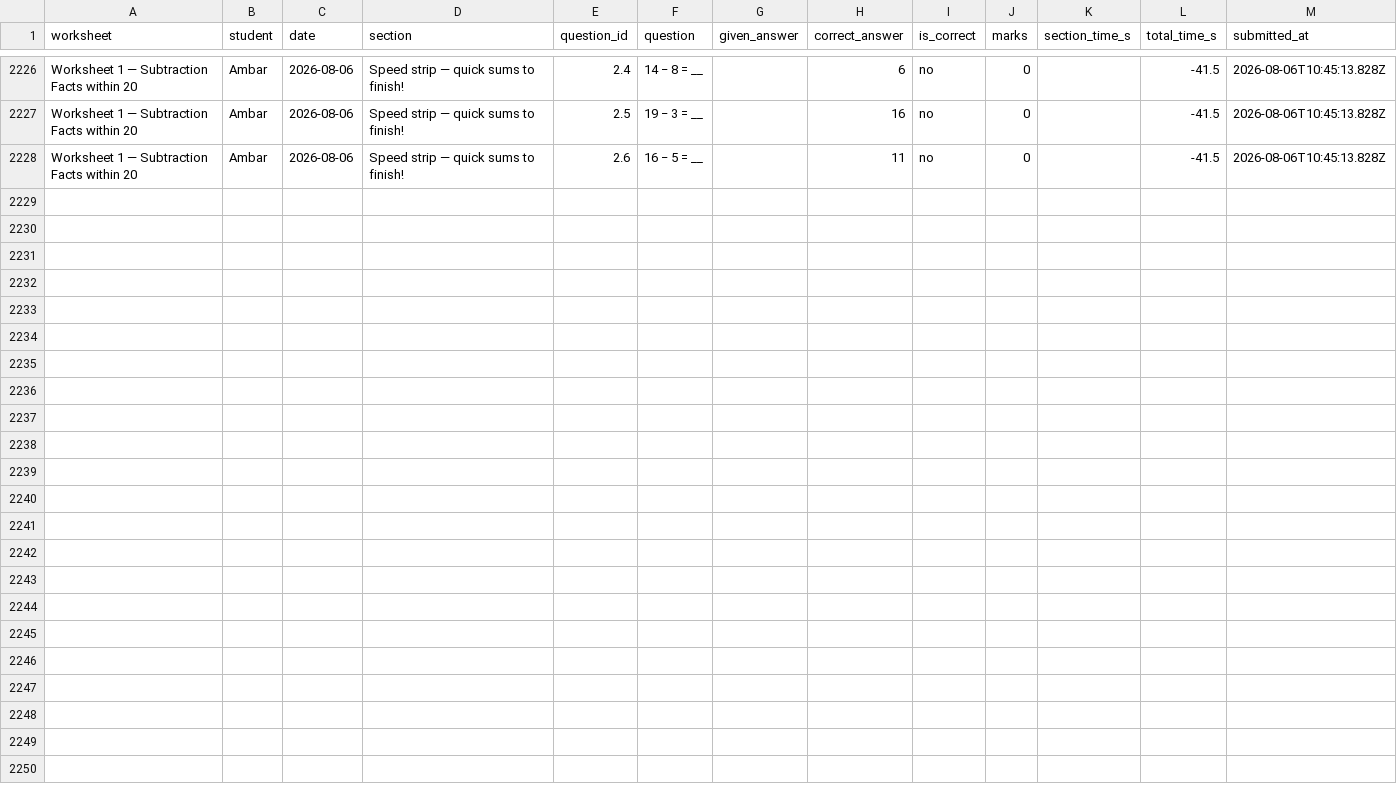
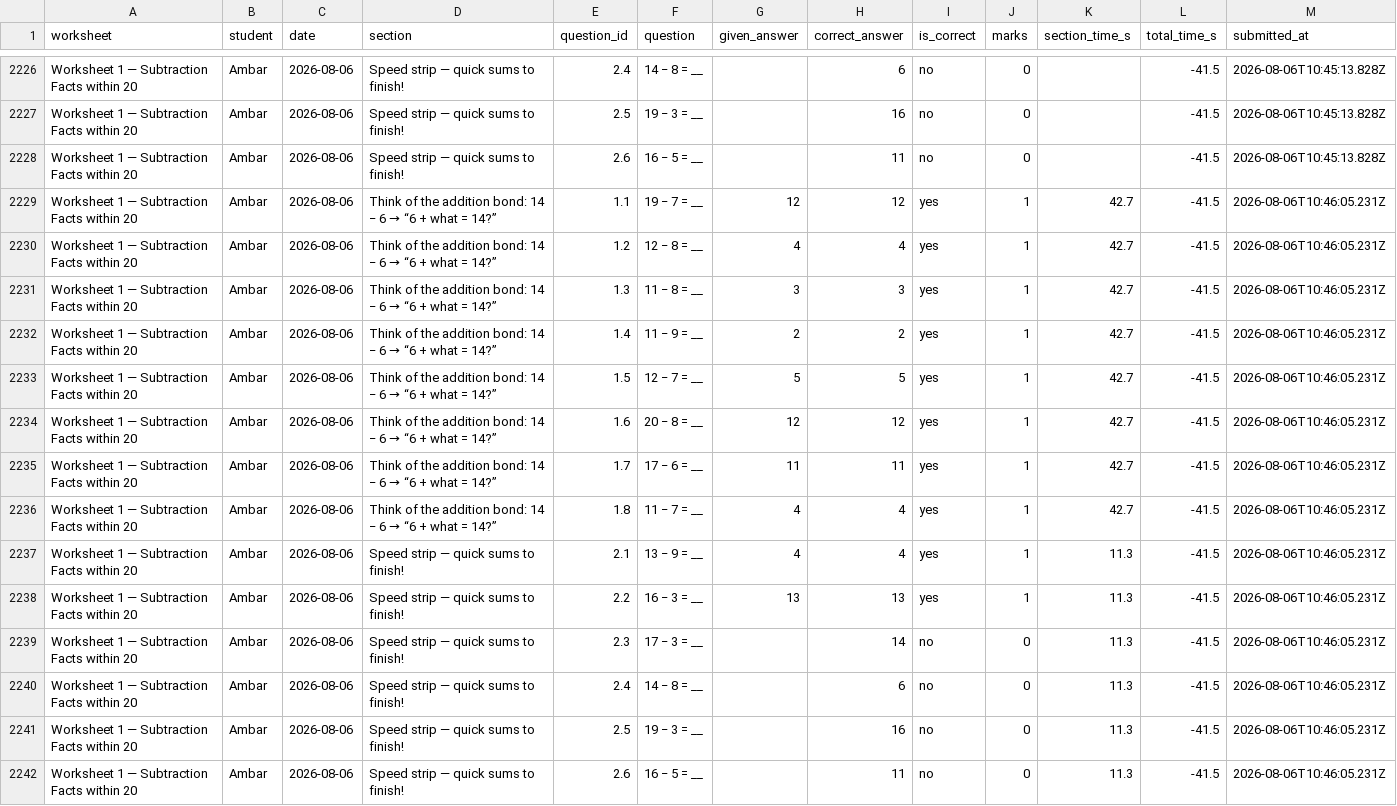
Before and after one commit to guneetkaur/worksheets-bidi, a CSV file: results/results.csv, drawn as a sheet; only a part is shown, gaps mark what is left out.

Commit message:
results: Worksheet 1 — Subtraction Facts within 20 (2026-08-06)

```diff
--- a/results/results.csv
+++ b/results/results.csv
@@ -2228 +2228,15 @@
 "Worksheet 1 — Subtraction Facts within 20","Ambar","2026-08-06","Speed strip — quick sums to finish!","2.6","16 − 5 = __","","11","no","0","","-41.5","2026-08-06T10:45:13.828Z"
+"Worksheet 1 — Subtraction Facts within 20","Ambar","2026-08-06","Think of the addition bond: 14 − 6 → “6 + what = 14?”","1.1","19 − 7 = __","12","12","yes","1","42.7","-41.5","2026-08-06T10:46:05.231Z"
+"Worksheet 1 — Subtraction Facts within 20","Ambar","2026-08-06","Think of the addition bond: 14 − 6 → “6 + what = 14?”","1.2","12 − 8 = __","4","4","yes","1","42.7","-41.5","2026-08-06T10:46:05.231Z"
+"Worksheet 1 — Subtraction Facts within 20","Ambar","2026-08-06","Think of the addition bond: 14 − 6 → “6 + what = 14?”","1.3","11 − 8 = __","3","3","yes","1","42.7","-41.5","2026-08-06T10:46:05.231Z"
+"Worksheet 1 — Subtraction Facts within 20","Ambar","2026-08-06","Think of the addition bond: 14 − 6 → “6 + what = 14?”","1.4","11 − 9 = __","2","2","yes","1","42.7","-41.5","2026-08-06T10:46:05.231Z"
+"Worksheet 1 — Subtraction Facts within 20","Ambar","2026-08-06","Think of the addition bond: 14 − 6 → “6 + what = 14?”","1.5","12 − 7 = __","5","5","yes","1","42.7","-41.5","2026-08-06T10:46:05.231Z"
+"Worksheet 1 — Subtraction Facts within 20","Ambar","2026-08-06","Think of the addition bond: 14 − 6 → “6 + what = 14?”","1.6","20 − 8 = __","12","12","yes","1","42.7","-41.5","2026-08-06T10:46:05.231Z"
+"Worksheet 1 — Subtraction Facts within 20","Ambar","2026-08-06","Think of the addition bond: 14 − 6 → “6 + what = 14?”","1.7","17 − 6 = __","11","11","yes","1","42.7","-41.5","2026-08-06T10:46:05.231Z"
+"Worksheet 1 — Subtraction Facts within 20","Ambar","2026-08-06","Think of the addition bond: 14 − 6 → “6 + what = 14?”","1.8","11 − 7 = __","4","4","yes","1","42.7","-41.5","2026-08-06T10:46:05.231Z"
+"Worksheet 1 — Subtraction Facts within 20","Ambar","2026-08-06","Speed strip — quick sums to finish!","2.1","13 − 9 = __","4","4","yes","1","11.3","-41.5","2026-08-06T10:46:05.231Z"
+"Worksheet 1 — Subtraction Facts within 20","Ambar","2026-08-06","Speed strip — quick sums to finish!","2.2","16 − 3 = __","13","13","yes","1","11.3","-41.5","2026-08-06T10:46:05.231Z"
+"Worksheet 1 — Subtraction Facts within 20","Ambar","2026-08-06","Speed strip — quick sums to finish!","2.3","17 − 3 = __","","14","no","0","11.3","-41.5","2026-08-06T10:46:05.231Z"
+"Worksheet 1 — Subtraction Facts within 20","Ambar","2026-08-06","Speed strip — quick sums to finish!","2.4","14 − 8 = __","","6","no","0","11.3","-41.5","2026-08-06T10:46:05.231Z"
+"Worksheet 1 — Subtraction Facts within 20","Ambar","2026-08-06","Speed strip — quick sums to finish!","2.5","19 − 3 = __","","16","no","0","11.3","-41.5","2026-08-06T10:46:05.231Z"
+"Worksheet 1 — Subtraction Facts within 20","Ambar","2026-08-06","Speed strip — quick sums to finish!","2.6","16 − 5 = __","","11","no","0","11.3","-41.5","2026-08-06T10:46:05.231Z"
```
